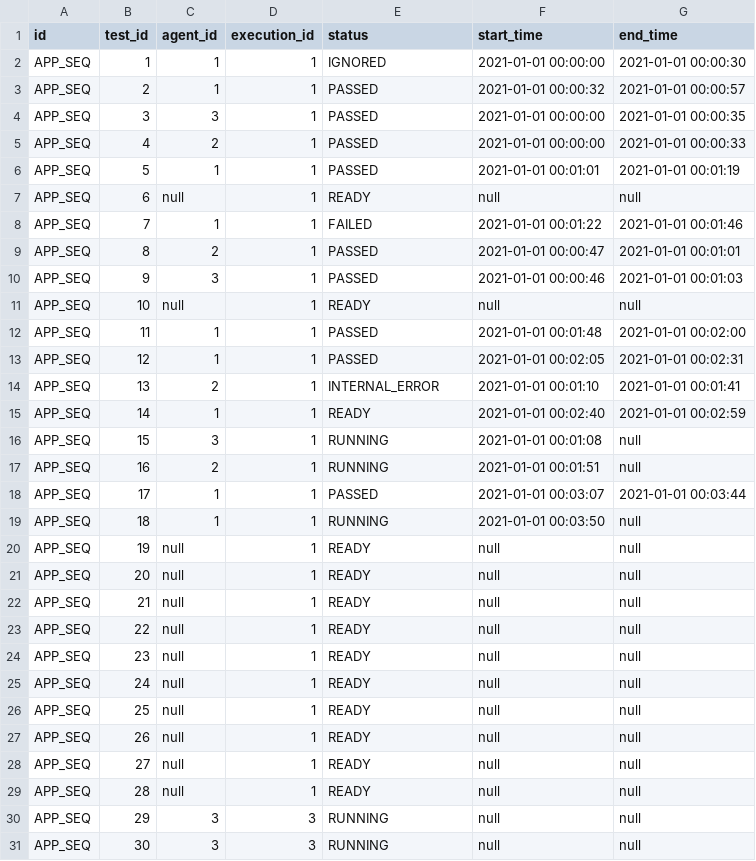
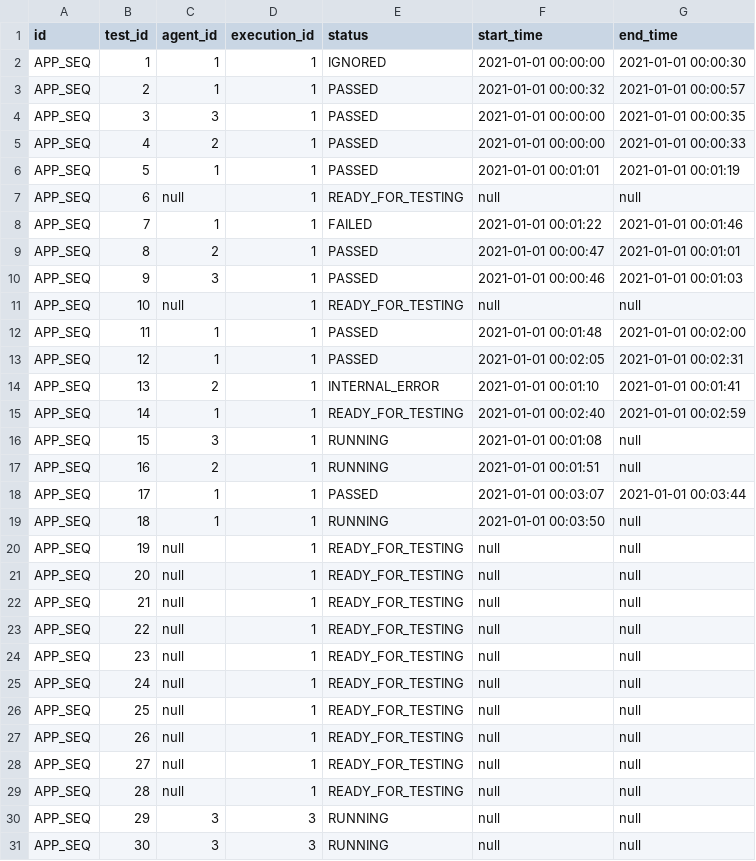
Before and after one commit to saveourtool/save-cloud, a CSV file: db/v-1/insert-test-data/sqlRequests/test_execution.csv, drawn as a sheet.

Commit message:
Rename READY to READY_FOR_TESTING
### What's done:
 * Renamed READY to READY_FOR_TESTING

```diff
--- a/db/v-1/insert-test-data/sqlRequests/test_execution.csv
+++ b/db/v-1/insert-test-data/sqlRequests/test_execution.csv
@@ -6,3 +6,3 @@ id;test_id;agent_id;execution_id;status;start_time;end_time
 "APP_SEQ";"5";1;1;"PASSED";"2021-01-01 00:01:01";"2021-01-01 00:01:19"
-"APP_SEQ";"6";null;1;"READY";null;null
+"APP_SEQ";"6";null;1;"READY_FOR_TESTING";null;null
 "APP_SEQ";"7";1;1;"FAILED";"2021-01-01 00:01:22";"2021-01-01 00:01:46"
@@ -10,3 +10,3 @@ id;test_id;agent_id;execution_id;status;start_time;end_time
 "APP_SEQ";"9";3;1;"PASSED";"2021-01-01 00:00:46";"2021-01-01 00:01:03"
-"APP_SEQ";"10";null;1;"READY";null;null
+"APP_SEQ";"10";null;1;"READY_FOR_TESTING";null;null
 "APP_SEQ";"11";1;1;"PASSED";"2021-01-01 00:01:48";"2021-01-01 00:02:00"
@@ -14,3 +14,3 @@ id;test_id;agent_id;execution_id;status;start_time;end_time
 "APP_SEQ";"13";2;1;"INTERNAL_ERROR";"2021-01-01 00:01:10";"2021-01-01 00:01:41"
-"APP_SEQ";"14";1;1;"READY";"2021-01-01 00:02:40";"2021-01-01 00:02:59"
+"APP_SEQ";"14";1;1;"READY_FOR_TESTING";"2021-01-01 00:02:40";"2021-01-01 00:02:59"
 "APP_SEQ";"15";3;1;"RUNNING";"2021-01-01 00:01:08";null
@@ -19,12 +19,12 @@ id;test_id;agent_id;execution_id;status;start_time;end_time
 "APP_SEQ";"18";1;1;"RUNNING";"2021-01-01 00:03:50";null
-"APP_SEQ";"19";null;1;"READY";null;null
-"APP_SEQ";"20";null;1;"READY";null;null
-"APP_SEQ";"21";null;1;"READY";null;null
-"APP_SEQ";"22";null;1;"READY";null;null
-"APP_SEQ";"23";null;1;"READY";null;null
-"APP_SEQ";"24";null;1;"READY";null;null
-"APP_SEQ";"25";null;1;"READY";null;null
-"APP_SEQ";"26";null;1;"READY";null;null
-"APP_SEQ";"27";null;1;"READY";null;null
-"APP_SEQ";"28";null;1;"READY";null;null
+"APP_SEQ";"19";null;1;"READY_FOR_TESTING";null;null
+"APP_SEQ";"20";null;1;"READY_FOR_TESTING";null;null
+"APP_SEQ";"21";null;1;"READY_FOR_TESTING";null;null
+"APP_SEQ";"22";null;1;"READY_FOR_TESTING";null;null
+"APP_SEQ";"23";null;1;"READY_FOR_TESTING";null;null
+"APP_SEQ";"24";null;1;"READY_FOR_TESTING";null;null
+"APP_SEQ";"25";null;1;"READY_FOR_TESTING";null;null
+"APP_SEQ";"26";null;1;"READY_FOR_TESTING";null;null
+"APP_SEQ";"27";null;1;"READY_FOR_TESTING";null;null
+"APP_SEQ";"28";null;1;"READY_FOR_TESTING";null;null
 "APP_SEQ";"29";3;3;"RUNNING";null;null
```
Also changed, not shown: 8 other files.
